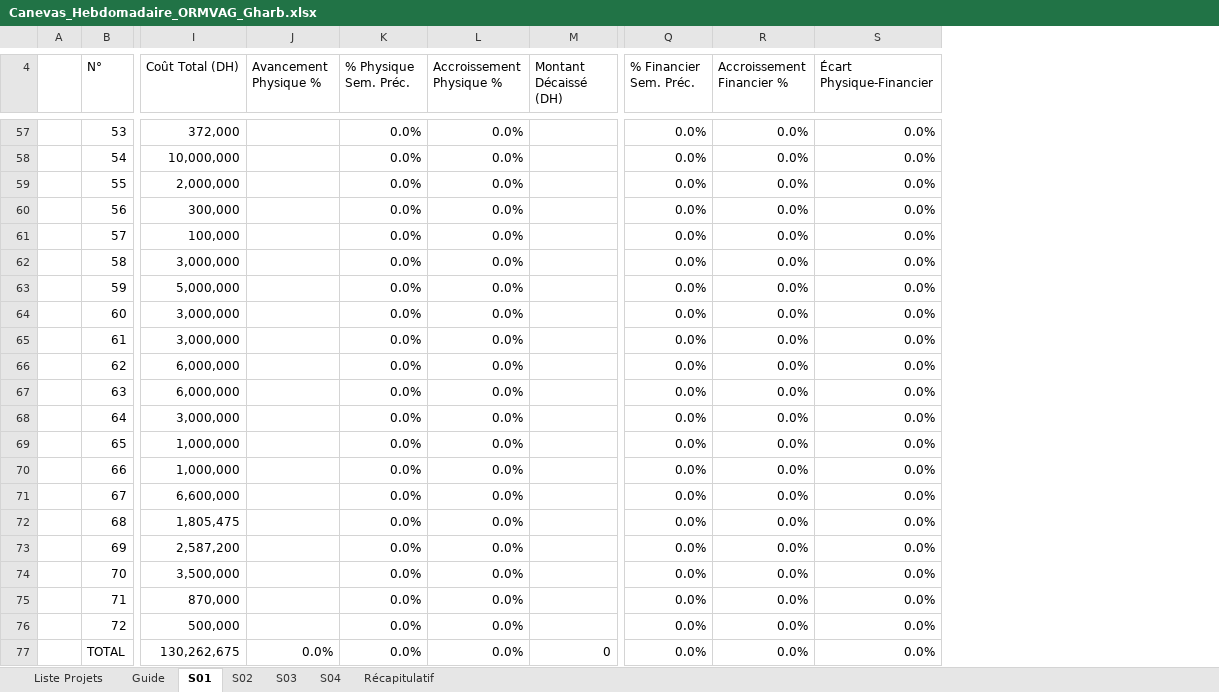
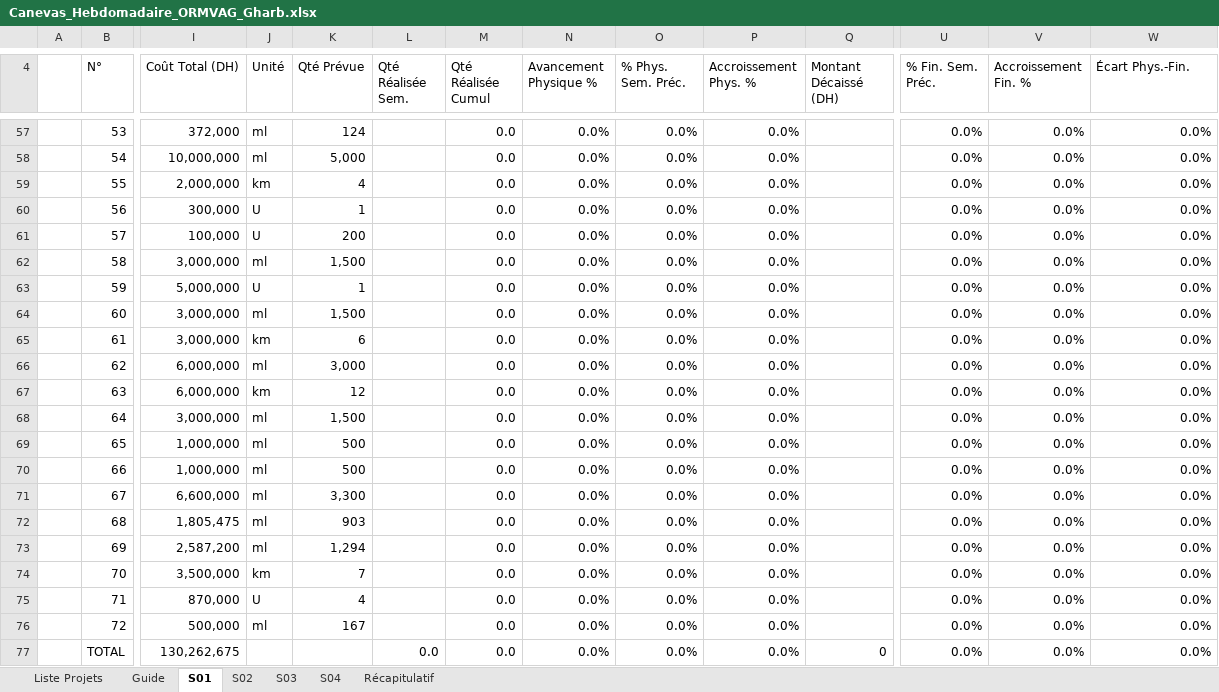
Before and after one commit to jamalormvag1977-glitch/sig-gharb-dashboard, an Excel workbook: download/Canevas_Hebdomadaire_ORMVAG_Gharb.xlsx, sheet S01, drawn as a sheet; only a part is shown, gaps mark what is left out; values as stored, in another font and other column widths than the file's, no cell formats; conditional formats not drawn; addresses are those after the commit; the diff covers the shown part only; the diff names each change by its address in the sheet, - before the commit and + after, or states it on an @@ line.

```diff
--- a/download/Canevas_Hebdomadaire_ORMVAG_Gharb.xlsx (sheet S01)
+++ b/download/Canevas_Hebdomadaire_ORMVAG_Gharb.xlsx (sheet S01)
+column J (Unité), rows 57-76: ml | ml | km | U | U | ml | U | ml | km | ml | km | ml | ml | ml | ml | ml | ml | km | U | ml
+column K (Qté Prévue), rows 57-76: 124 | 5,000 | 4 | 1 | 200 | 1,500 | 1 | 1,500 | 6 | 3,000 | 12 | 1,500 | 500 | 500 | 3,300 | 903 | 1,294 | 7 | 4 | 167
+column L (Qté Réalisée Sem.), row 77: 0.0
+column M (Qté Réalisée Cumul), rows 57-77: all 0.0
-O4: % Physique Sem. Préc.
+O4: % Phys. Sem. Préc.
-P4: Accroissement Physique %
+P4: Accroissement Phys. %
-U4: % Financier Sem. Préc.
+U4: % Fin. Sem. Préc.
-V4: Accroissement Financier %
+V4: Accroissement Fin. %
-W4: Écart Physique-Financier
+W4: Écart Phys.-Fin.
-N57:N76 (Avancement Physique %): (empty)
+N57:N76 (Avancement Physique %): 0.0%
```
Also changed, not shown: 1 added row, 1 removed row and 52 edited cells elsewhere in this sheet, sheet S02, sheet S04, sheet S03, sheet Récapitulatif, sheet Guide, sheet Liste Projets, cell formats, formulas that keep their value, 2 other files.
